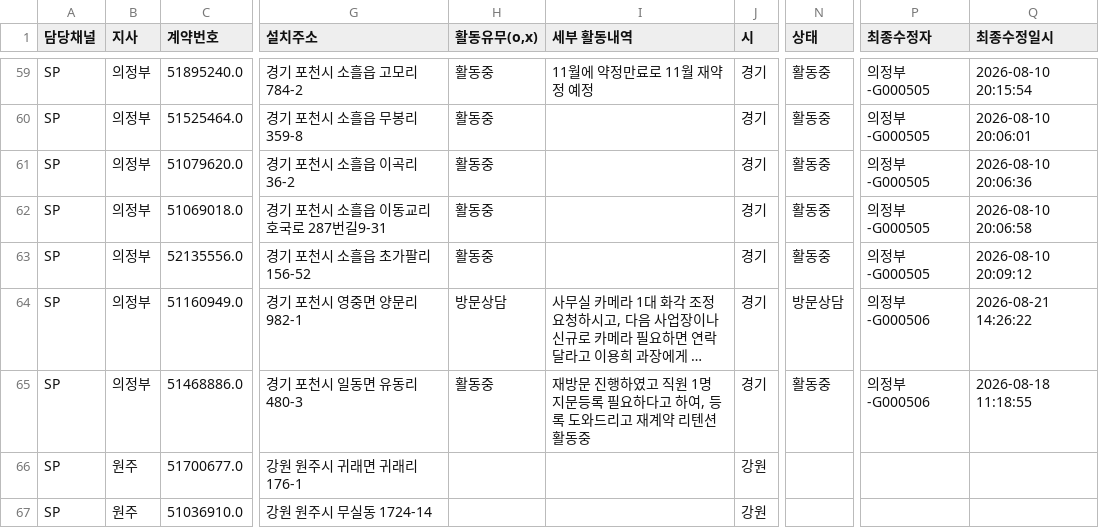
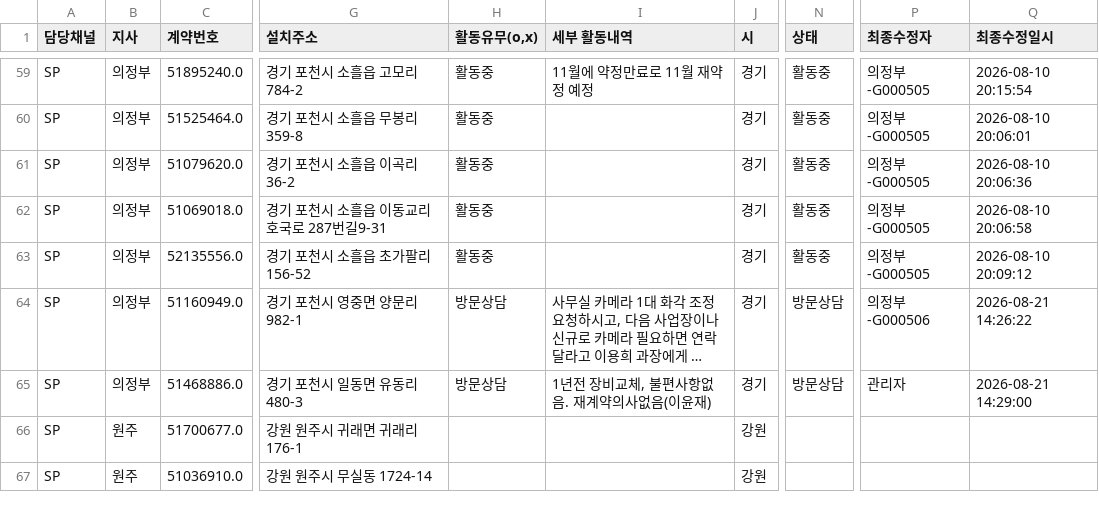
Before and after one commit to heebonpark/data-intel-field-2026-2Q-, a CSV file: db.csv, drawn as a sheet; only a part is shown, gaps mark what is left out; long unchanged cells end in …; the diff names each change by its address in the sheet, - before the commit and + after, or states it on an @@ line.

Commit message:
Activity update: 선일이엠****** -> 방문상담

```diff
--- a/db.csv
+++ b/db.csv
-H65 (활동유무(o,x)): 활동중
+H65 (활동유무(o,x)): 방문상담
-I65 (세부 활동내역): 재방문 진행하였고 직원 1명 지문등록 필요하다고 하여, 등록 도와드리고 재계약 리텐션 활동중
+I65 (세부 활동내역): 1년전 장비교체, 불편사항없음. 재계약의사없음(이윤재)
-N65 (상태): 활동중
+N65 (상태): 방문상담
-P65 (최종수정자): 의정부-G000506
+P65 (최종수정자): 관리자
-Q65 (최종수정일시): 2026-08-18 11:18:55
+Q65 (최종수정일시): 2026-08-21 14:29:00
```
